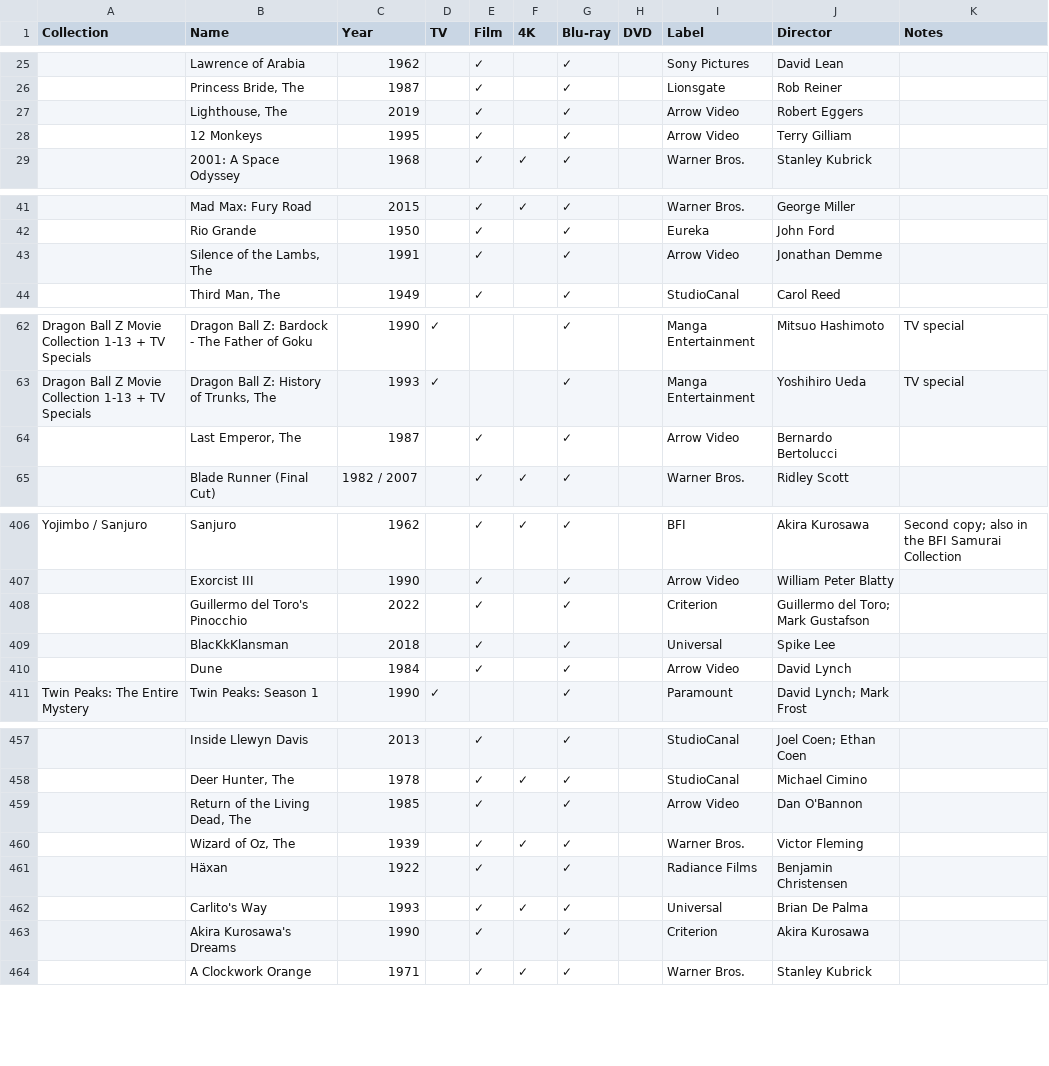
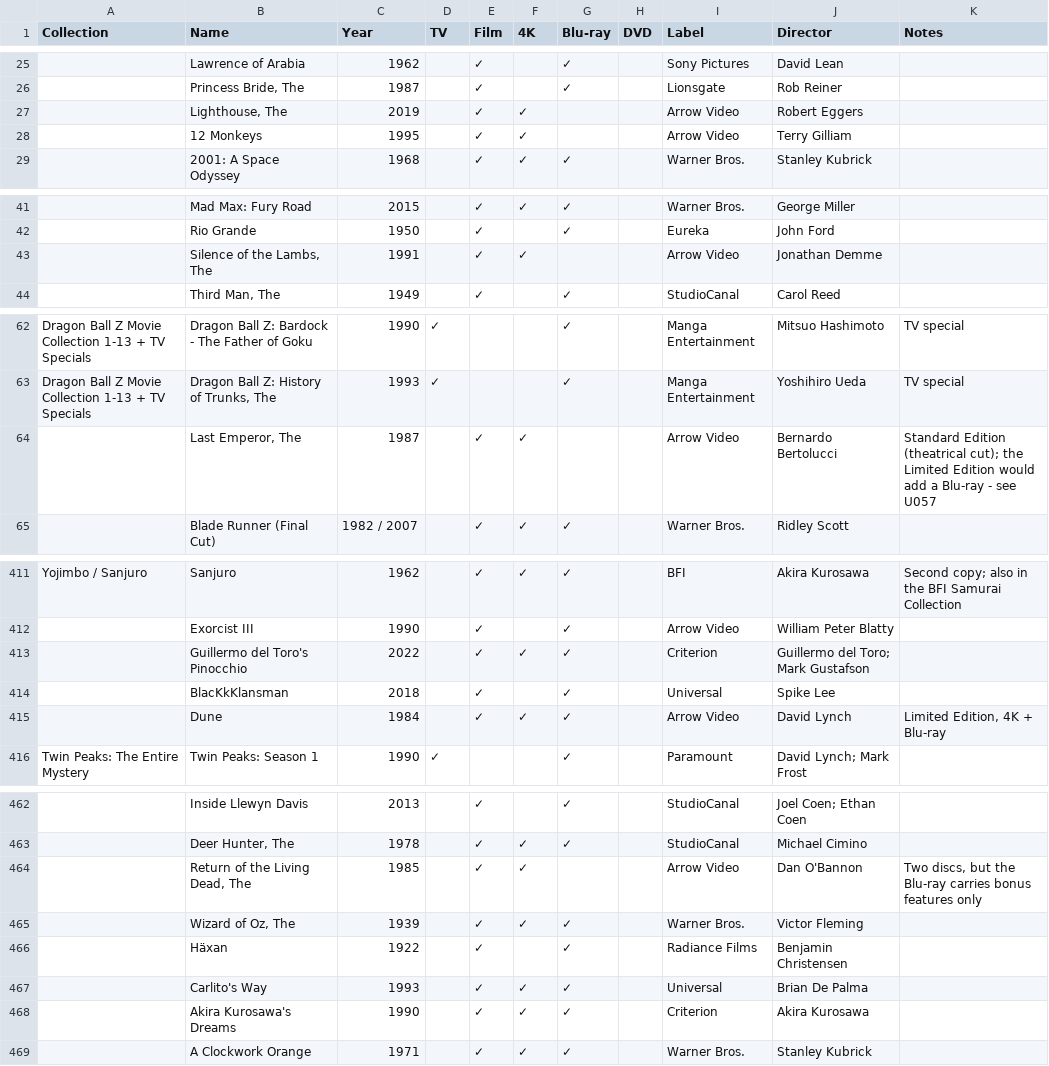
Before and after one commit to steverowe44/disc-collection, a CSV file: collection.csv, drawn as a sheet; only a part is shown, gaps mark what is left out; addresses are those after the commit; the diff covers the shown part only; the diff names each change by its address in the sheet, - before the commit and + after, or states it on an @@ line.

```diff
--- a/collection.csv
+++ b/collection.csv
-F27:F28 (4K): (empty)
+F27:F28 (4K): ✓
-G27:G28 (Blu-ray): ✓
+G27:G28 (Blu-ray): (empty)
-F43 (4K): (empty)
+F43 (4K): ✓
-G43 (Blu-ray): ✓
+G43 (Blu-ray): (empty)
-F64 (4K): (empty)
+F64 (4K): ✓
-G64 (Blu-ray): ✓
+G64 (Blu-ray): (empty)
-K64 (Notes): (empty)
+K64 (Notes): Standard Edition (theatrical cut); the Limited Edition would add a Blu-ray - see U057
-F413 (4K): (empty)
+F413 (4K): ✓
-F415 (4K): (empty)
+F415 (4K): ✓
-K415 (Notes): (empty)
+K415 (Notes): Limited Edition, 4K + Blu-ray
-F464 (4K): (empty)
+F464 (4K): ✓
-G464 (Blu-ray): ✓
+G464 (Blu-ray): (empty)
-K464 (Notes): (empty)
+K464 (Notes): Two discs, but the Blu-ray carries bonus features only
-F468 (4K): (empty)
+F468 (4K): ✓
```
Also changed, not shown: 9 added rows, 4 removed rows and 39 edited cells elsewhere in this file, 2 other files.
